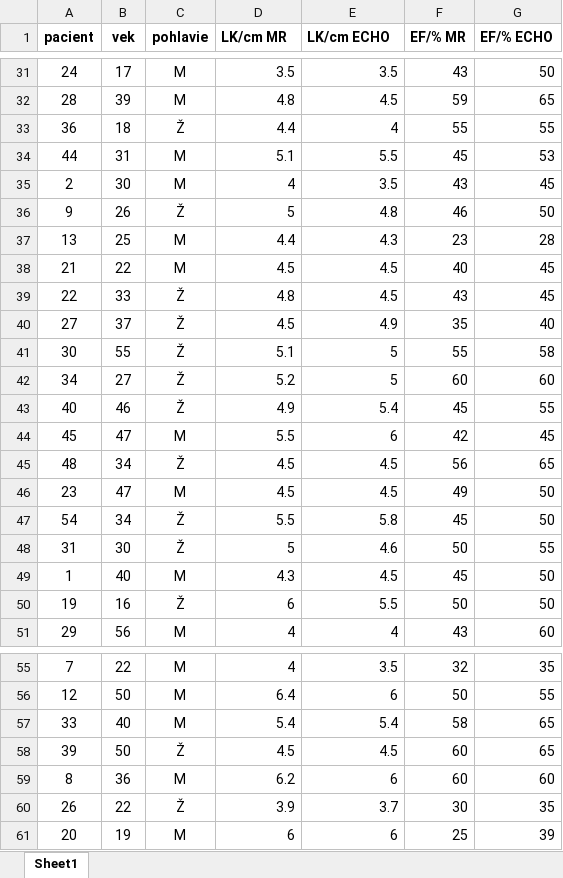
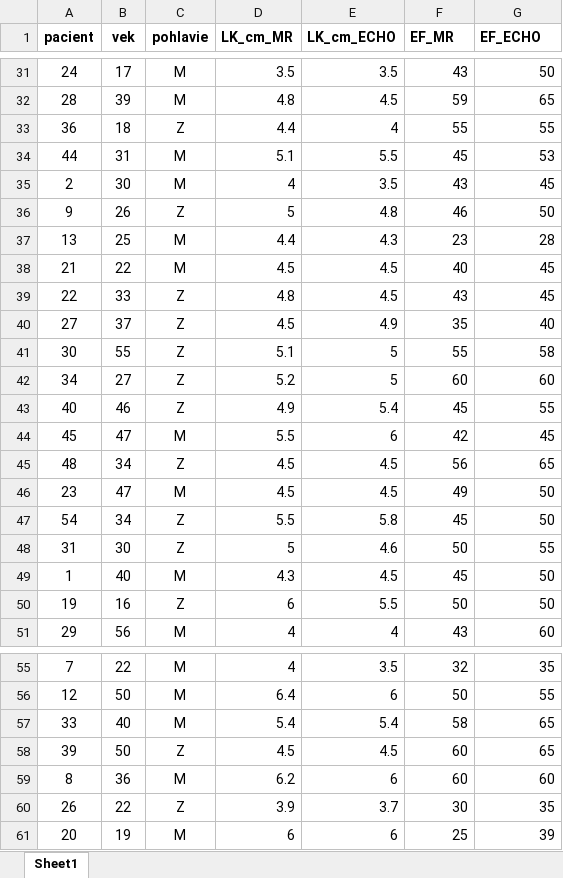
Before and after one commit to vjanacova/RSkuska, an Excel workbook: Data.xlsx, sheet Sheet1, drawn as a sheet; only a part is shown, gaps mark what is left out; values as stored, in another font and other column widths than the file's, no borders; the diff covers the shown part only; the diff names each change by its address in the sheet, - before the commit and + after, or states it on an @@ line.

Commit message:
Skuska data

```diff
--- a/Data.xlsx (sheet Sheet1)
+++ b/Data.xlsx (sheet Sheet1)
-D1: LK/cm MR
+D1: LK_cm_MR
-E1: LK/cm ECHO
+E1: LK_cm_ECHO
-F1: EF/% MR
+F1: EF_MR
-G1: EF/% ECHO
+G1: EF_ECHO
-C33 (pohlavie): Ž
+C33 (pohlavie): Z
-C36 (pohlavie): Ž
+C36 (pohlavie): Z
-C39:C43 (pohlavie): Ž
+C39:C43 (pohlavie): Z
-C45 (pohlavie): Ž
+C45 (pohlavie): Z
-C47:C48 (pohlavie): Ž
+C47:C48 (pohlavie): Z
-C50 (pohlavie): Ž
+C50 (pohlavie): Z
-C58 (pohlavie): Ž
+C58 (pohlavie): Z
-C60 (pohlavie): Ž
+C60 (pohlavie): Z
```
Also changed, not shown: 7 edited cells elsewhere in this sheet, 2 other files.
